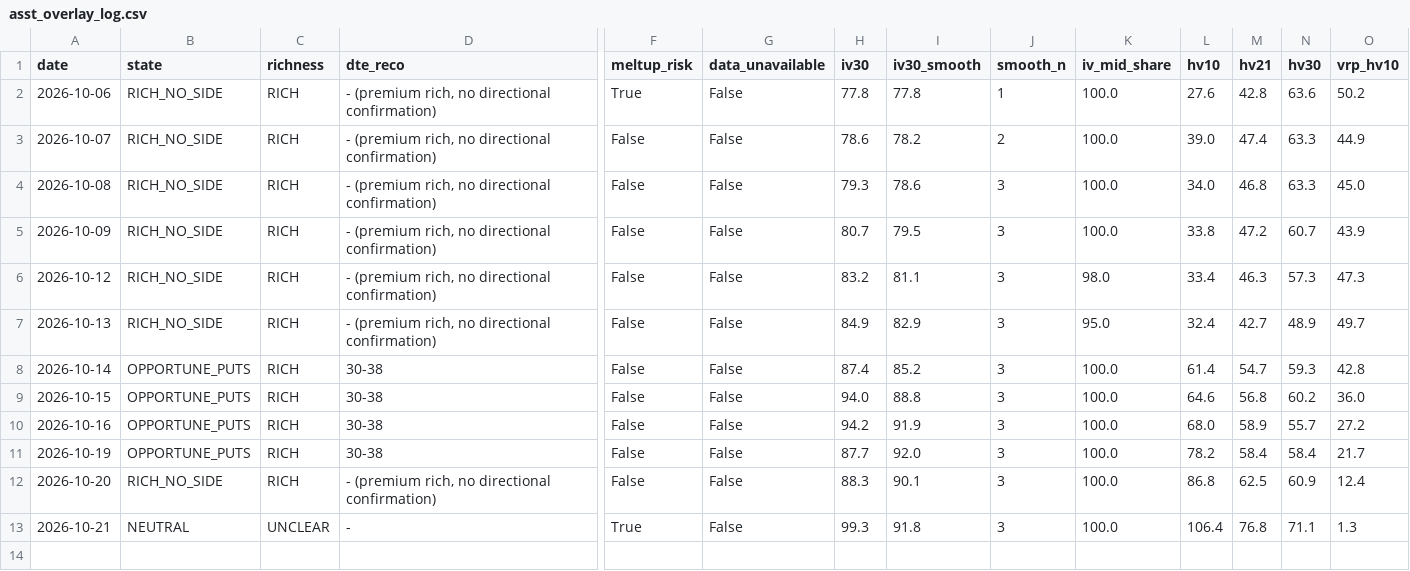
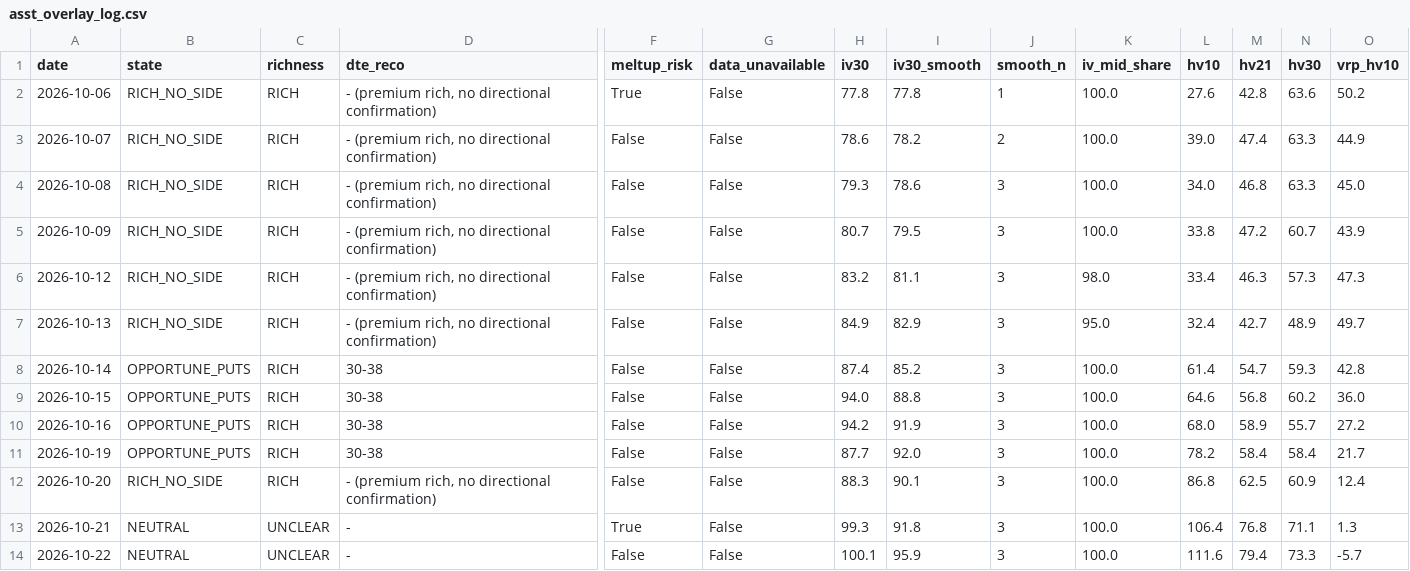
Before and after one commit to rellitch/mstr-overlay, a CSV file: asst_overlay_log.csv, drawn as a sheet; only a part is shown, gaps mark what is left out; rows hold the shown columns only; the diff names each change by its address in the sheet, - before the commit and + after, or states it on an @@ line.

```diff
--- a/asst_overlay_log.csv
+++ b/asst_overlay_log.csv
+row 14: 2026-10-22 | NEUTRAL | UNCLEAR | - | False | False | 100.1 | 95.9 | 3 | 100.0 | 111.6 | 79.4 | 73.3 | -5.7
```
Also changed, not shown: mstr_overlay_log.csv, 3 other files.
